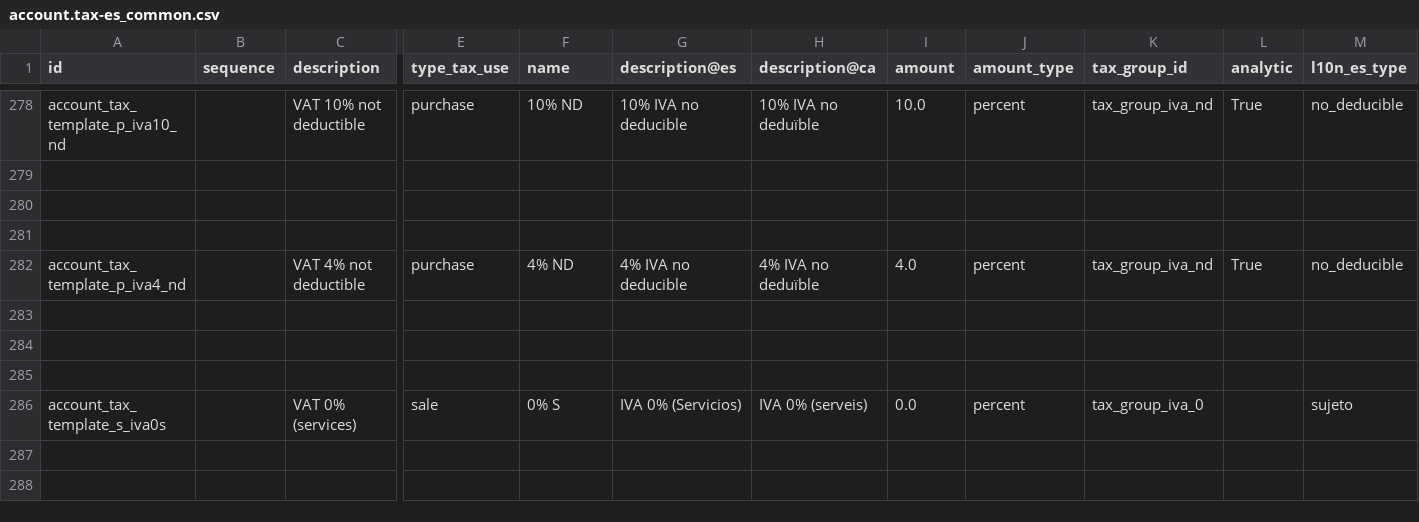
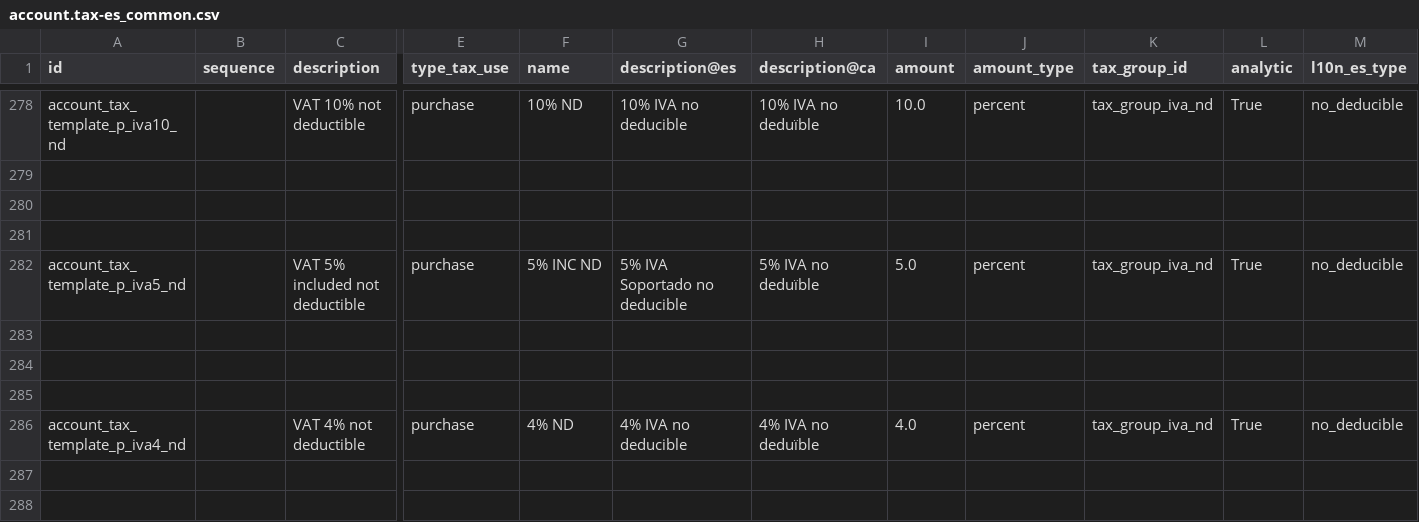
Before and after one commit to adhoc-cicd/odoo-odoo, a CSV file: addons/l10n_es/data/template/account.tax-es_common.csv, drawn as a sheet; only a part is shown, gaps mark what is left out; the shorter side is filled out with more unchanged rows; rows hold the shown columns only; the diff names each change by its address in the sheet, - before the commit and + after, or states it on an @@ line.

Commit message:
[IMP] l10n_es: add 5% non-deductible tax
Despite being an uncommon need, it is a possible one and should be available

closes odoo/odoo#164626

Signed-off-by: Josse Colpaert <jco@odoo.com>
Signed-off-by: Wala Gauthier (gawa) <gawa@odoo.com>

```diff
--- a/addons/l10n_es/data/template/account.tax-es_common.csv
+++ b/addons/l10n_es/data/template/account.tax-es_common.csv
+row 282: account_tax_template_p_iva5_nd |  | VAT 5% included not deductible | purchase | 5% INC ND | 5% IVA Soportado no deducible | 5% IVA no deduïble | 5.0 | percent | tax_group_iva_nd | True | no_deducible
+row 283: (empty)
+row 284: (empty)
+row 285: (empty)
```
